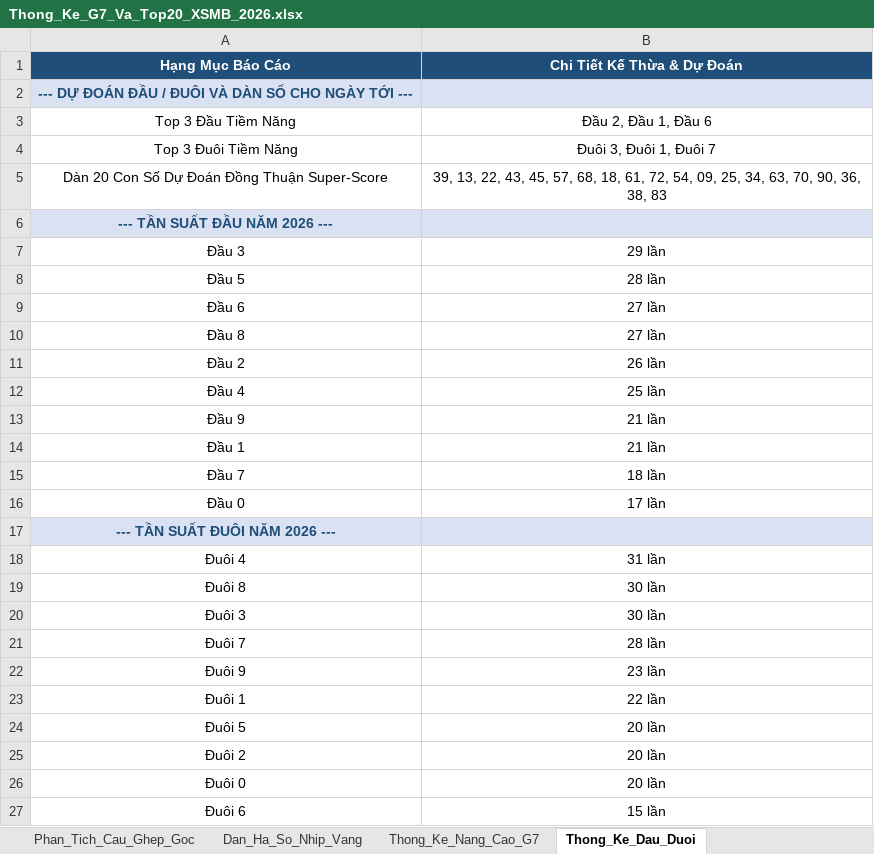
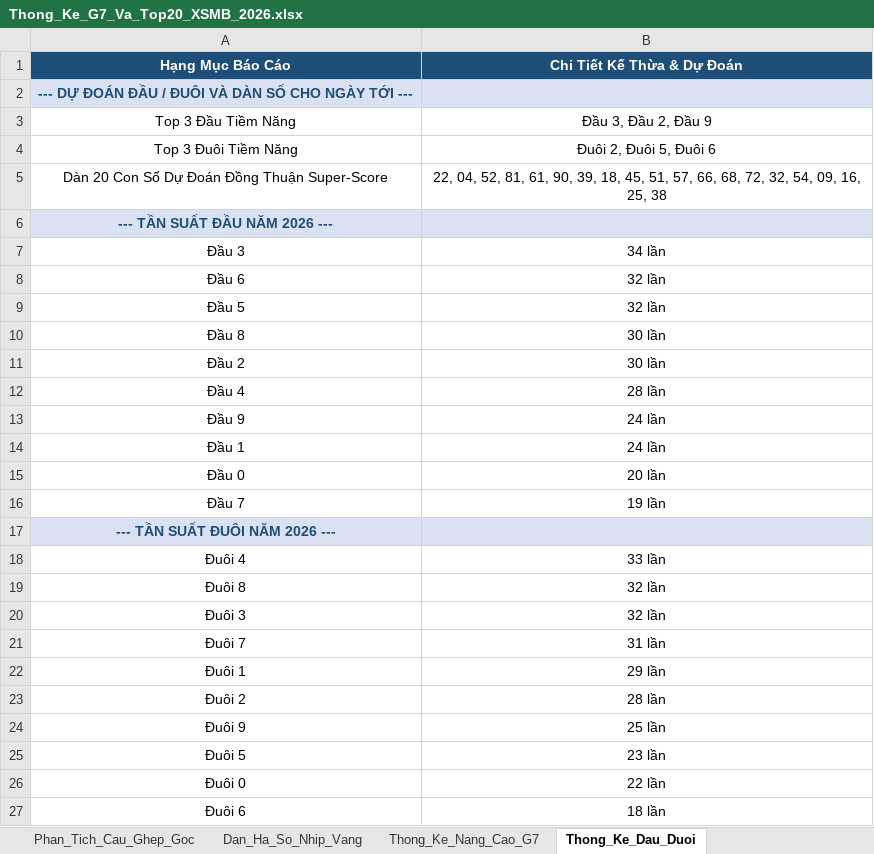
Before and after one commit to happiness2286-dot/logistic, an Excel workbook: 58_up_to_75/Thong_Ke_G7_Va_Top20_XSMB_2026.xlsx, sheet Thong_Ke_Dau_Duoi, drawn as a sheet; values as stored, in another font and other column widths than the file's, no borders; removed rows and columns are numbered as before the commit, all else as after; the diff names each change by its address in the sheet, - before the commit and + after, or states it on an @@ line.

```diff
--- a/58_up_to_75/Thong_Ke_G7_Va_Top20_XSMB_2026.xlsx (sheet Thong_Ke_Dau_Duoi)
+++ b/58_up_to_75/Thong_Ke_G7_Va_Top20_XSMB_2026.xlsx (sheet Thong_Ke_Dau_Duoi)
-B3 (Chi Tiết Kế Thừa & Dự Đoán): Đầu 2, Đầu 1, Đầu 6
+B3 (Chi Tiết Kế Thừa & Dự Đoán): Đầu 3, Đầu 2, Đầu 9
-B4 (Chi Tiết Kế Thừa & Dự Đoán): Đuôi 3, Đuôi 1, Đuôi 7
+B4 (Chi Tiết Kế Thừa & Dự Đoán): Đuôi 2, Đuôi 5, Đuôi 6
-B5 (Chi Tiết Kế Thừa & Dự Đoán): 39, 13, 22, 43, 45, 57, 68, 18, 61, 72, 54, 09, 25, 34, 63, 70, 90, 36, 38, 83
+B5 (Chi Tiết Kế Thừa & Dự Đoán): 22, 04, 52, 81, 61, 90, 39, 18, 45, 51, 57, 66, 68, 72, 32, 54, 09, 16, 25, 38
-B7 (Chi Tiết Kế Thừa & Dự Đoán): 29 lần
+B7 (Chi Tiết Kế Thừa & Dự Đoán): 34 lần
-row 8: Đầu 5 | 28 lần
-B8 (Chi Tiết Kế Thừa & Dự Đoán): 27 lần
+B8 (Chi Tiết Kế Thừa & Dự Đoán): 32 lần
+row 9: Đầu 5 | 32 lần
-B10 (Chi Tiết Kế Thừa & Dự Đoán): 27 lần
+B10 (Chi Tiết Kế Thừa & Dự Đoán): 30 lần
-B11 (Chi Tiết Kế Thừa & Dự Đoán): 26 lần
+B11 (Chi Tiết Kế Thừa & Dự Đoán): 30 lần
-B12 (Chi Tiết Kế Thừa & Dự Đoán): 25 lần
+B12 (Chi Tiết Kế Thừa & Dự Đoán): 28 lần
-B13:B14 (Chi Tiết Kế Thừa & Dự Đoán): 21 lần
+B13:B14 (Chi Tiết Kế Thừa & Dự Đoán): 24 lần
+row 15: Đầu 0 | 20 lần
-B16 (Chi Tiết Kế Thừa & Dự Đoán): 18 lần
+B16 (Chi Tiết Kế Thừa & Dự Đoán): 19 lần
-row 16: Đầu 0 | 17 lần
-B18 (Chi Tiết Kế Thừa & Dự Đoán): 31 lần
+B18 (Chi Tiết Kế Thừa & Dự Đoán): 33 lần
-B19:B20 (Chi Tiết Kế Thừa & Dự Đoán): 30 lần
+B19:B20 (Chi Tiết Kế Thừa & Dự Đoán): 32 lần
-B21 (Chi Tiết Kế Thừa & Dự Đoán): 28 lần
+B21 (Chi Tiết Kế Thừa & Dự Đoán): 31 lần
-row 22: Đuôi 9 | 23 lần
-B22 (Chi Tiết Kế Thừa & Dự Đoán): 22 lần
+B22 (Chi Tiết Kế Thừa & Dự Đoán): 29 lần
-row 24: Đuôi 5 | 20 lần
-B23 (Chi Tiết Kế Thừa & Dự Đoán): 20 lần
+B23 (Chi Tiết Kế Thừa & Dự Đoán): 28 lần
+row 24: Đuôi 9 | 25 lần
+row 25: Đuôi 5 | 23 lần
-B26 (Chi Tiết Kế Thừa & Dự Đoán): 20 lần
+B26 (Chi Tiết Kế Thừa & Dự Đoán): 22 lần
-B27 (Chi Tiết Kế Thừa & Dự Đoán): 15 lần
+B27 (Chi Tiết Kế Thừa & Dự Đoán): 18 lần
```
Also changed, not shown: sheet Lich_Su_Nuoi_Khung_3Ngay, sheet Thong_Ke_Nang_Cao_G7, sheet Du_Lieu_2026, sheet Top20_Dong_Thuan, sheet Dan_Ha_So_Nhip_Vang, sheet Thong_Ke_G7_MultiWindow, 2 more sheets, Thong_Ke_G7_Va_Top20_XSMB_2026.xlsx, 12 other files.
